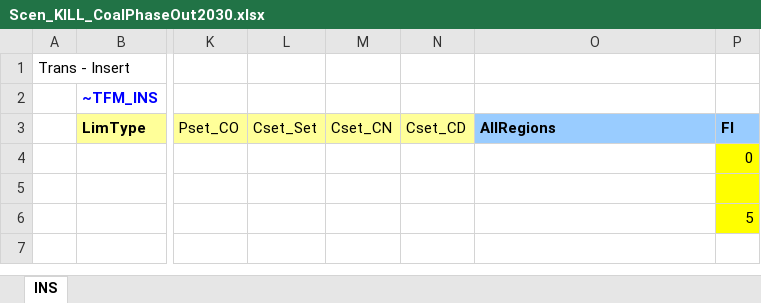
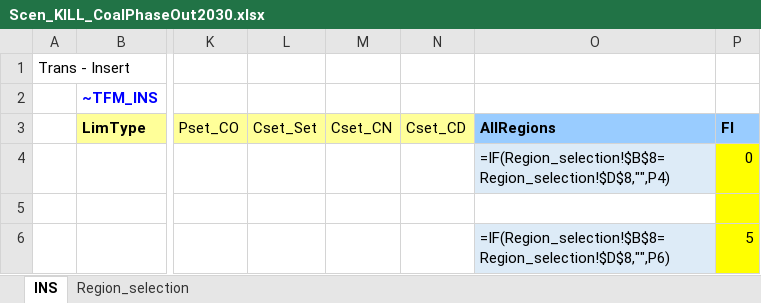
Before and after one commit to Padam-Adhikari/TIMES_FIN_REG, an Excel workbook: Reg-FINTIMES/SuppXLS/Scen_KILL_CoalPhaseOut2030.xlsx, sheet INS, drawn as a sheet; only a part is shown, gaps mark what is left out; values as stored, in another font and other column widths than the file's, no borders; formulas are shown in place of their values; the diff names each change by its address in the sheet, - before the commit and + after, or states it on an @@ line.

```diff
--- a/Reg-FINTIMES/SuppXLS/Scen_KILL_CoalPhaseOut2030.xlsx (sheet INS)
+++ b/Reg-FINTIMES/SuppXLS/Scen_KILL_CoalPhaseOut2030.xlsx (sheet INS)
+sheet tab: Region_selection
-O4 (AllRegions): (empty)
+O4 (AllRegions): =IF(Region_selection!$B$8=Region_selection!$D$8,"",P4)
-O4 fill: none
+O4 fill: #DDEBF7
-O6 (AllRegions): (empty)
+O6 (AllRegions): =IF(Region_selection!$B$8=Region_selection!$D$8,"",P6)
-O6 fill: none
+O6 fill: #DDEBF7
```
Also changed, not shown: 6 other files.
